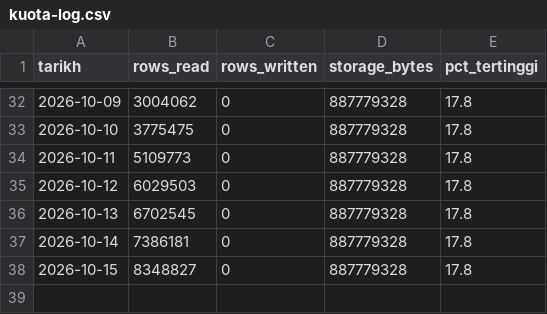
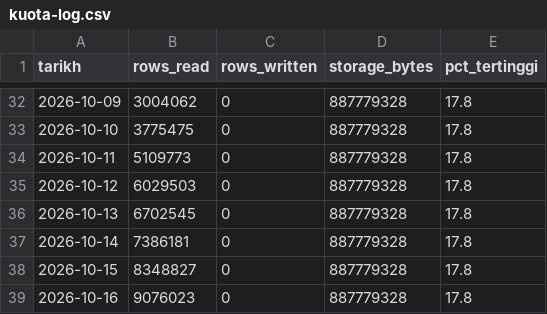
Before and after one commit to syaifulizhan/syaifulizhan, a CSV file: docs/kuota-log.csv, drawn as a sheet; only a part is shown, gaps mark what is left out; the diff names each change by its address in the sheet, - before the commit and + after, or states it on an @@ line.

```diff
--- a/docs/kuota-log.csv
+++ b/docs/kuota-log.csv
+row 39: 2026-10-16 | 9076023 | 0 | 887779328 | 17.8
```
